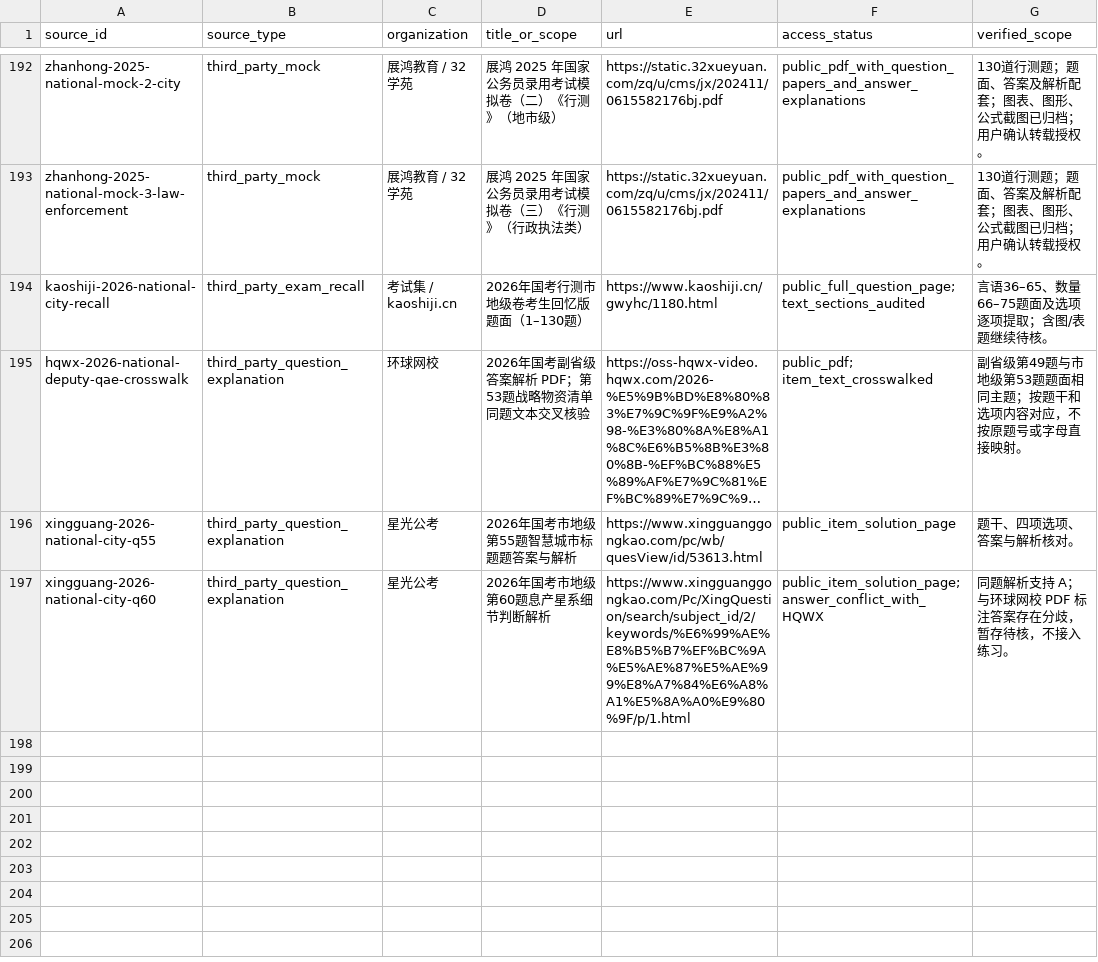
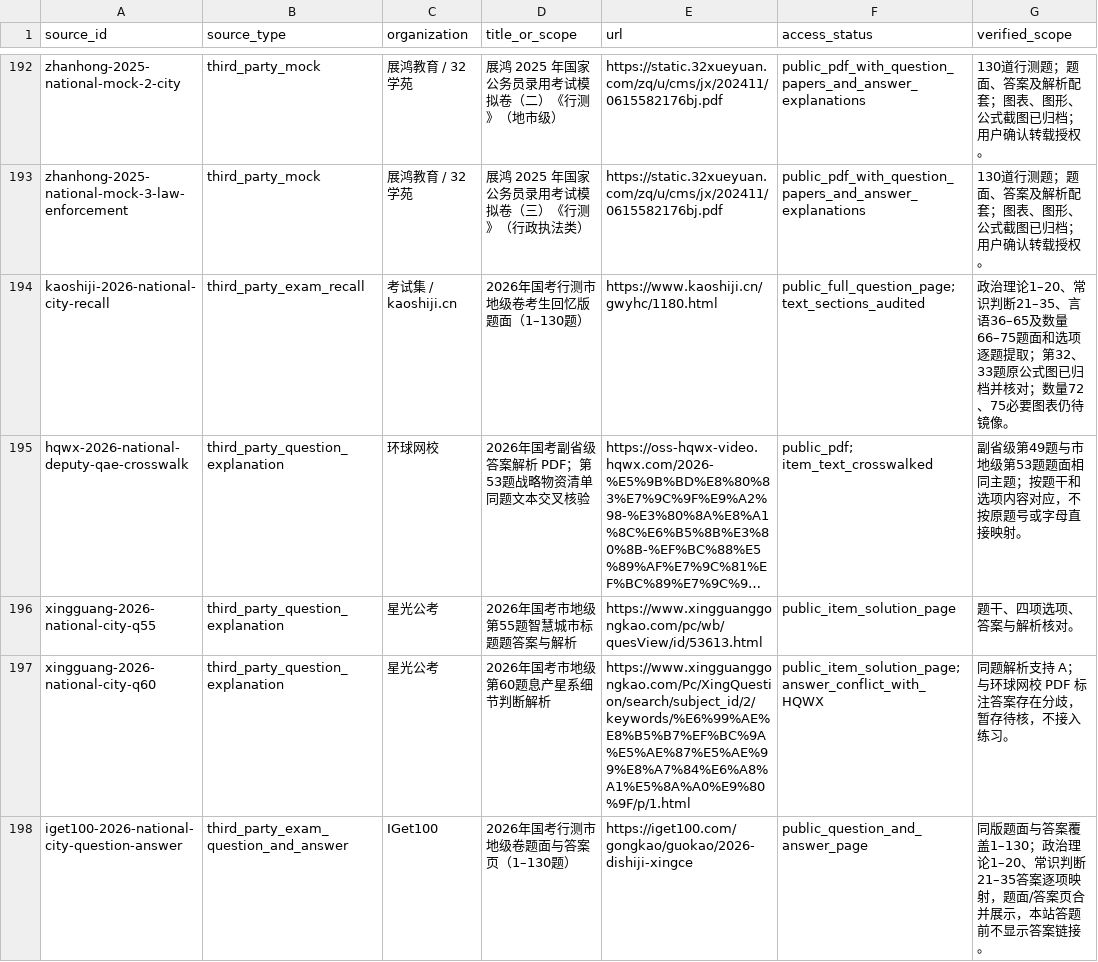
Before and after one commit to shy-sgsg/jingkao, a CSV file: docs/question-collection/source-catalog.csv, drawn as a sheet; only a part is shown, gaps mark what is left out; long unchanged cells end in …; the diff covers the shown part only; the diff names each change by its address in the sheet, - before the commit and + after, or states it on an @@ line.

Commit message:
Add national city political and common questions

```diff
--- a/docs/question-collection/source-catalog.csv
+++ b/docs/question-collection/source-catalog.csv
-G194 (verified_scope): 言语36–65、数量66–75题面及选项逐项提取；含图/表题继续待核。
+G194 (verified_scope): 政治理论1–20、常识判断21–35、言语36–65及数量66–75题面和选项逐题提取；第32、33题原公式图已归档并核对；数量72、75必要图表仍待镜像。
+row 198: iget100-2026-national-city-question-answer | third_party_exam_question_and_answer | IGet100 | 2026年国考行测市地级卷题面与答案页（1–130题） | https://iget100.com/gongkao/guokao/2026-dishiji-xingce | public_question_and_answer_page | 同版题面与答案覆盖1–130；政治理论1–20、常识判断21–35答案逐项映射，题面/答案页合并展示，本站答题前不显示答案链接。
```
Also changed, not shown: 12 added rows and 2 edited cells elsewhere in this file, docs/question-collection/paper-index.csv, docs/question-collection/pending-candidates.csv, 10 other files.
